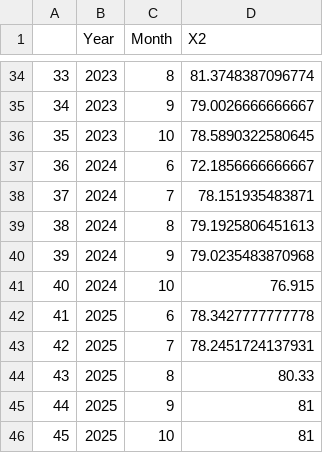
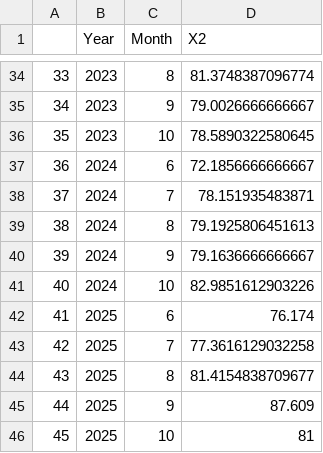
Before and after one commit to InteragencyEcologicalProgram/SMSCG, a CSV file: outputs/monthlyx2.csv, drawn as a sheet; only a part is shown, gaps mark what is left out.

Commit message:
updated script to incorporate latest Dayflow data for making X2 graph

```diff
--- a/outputs/monthlyx2.csv
+++ b/outputs/monthlyx2.csv
@@ -39,8 +39,8 @@
 "38",2024,8,79.1925806451613
-"39",2024,9,79.0235483870968
-"40",2024,10,76.915
-"41",2025,6,78.3427777777778
-"42",2025,7,78.2451724137931
-"43",2025,8,80.33
-"44",2025,9,81
+"39",2024,9,79.1636666666667
+"40",2024,10,82.9851612903226
+"41",2025,6,76.174
+"42",2025,7,77.3616129032258
+"43",2025,8,81.4154838709677
+"44",2025,9,87.609
 "45",2025,10,81
```
Also changed, not shown: 4 other files.
